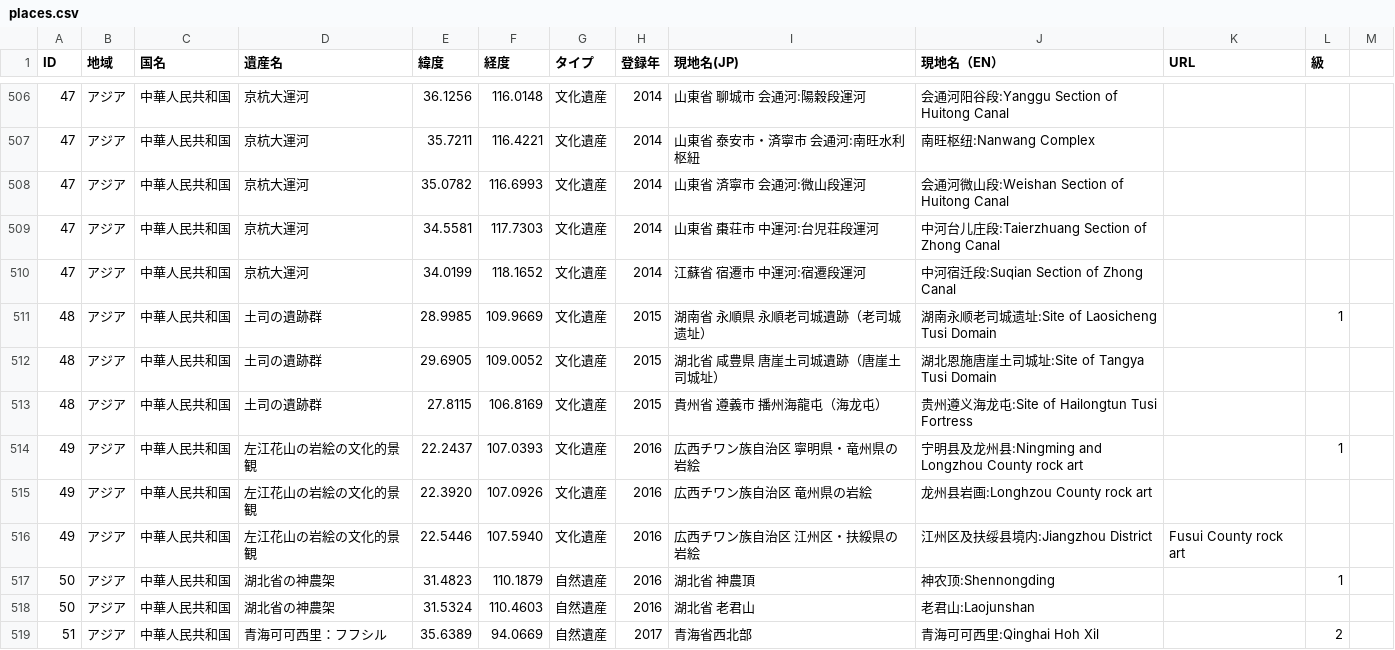
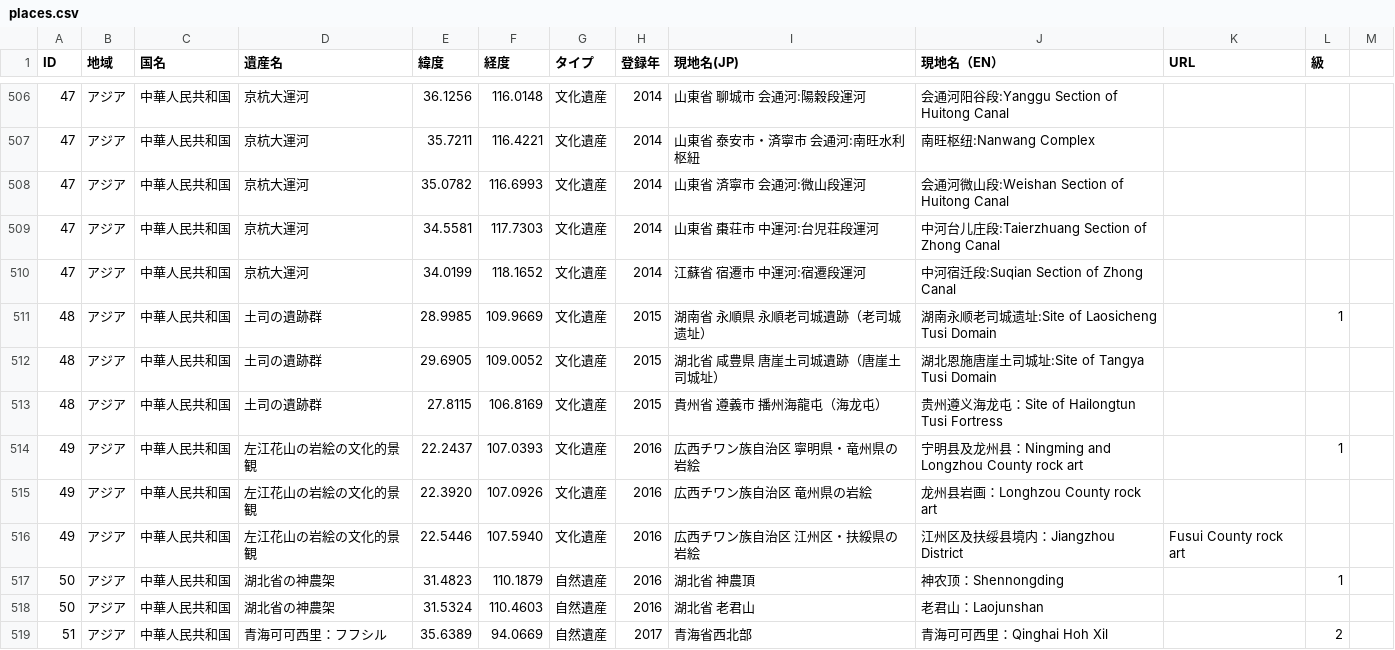
Before and after one commit to hyukis1867/World-Heritage-map, a CSV file: places.csv, drawn as a sheet; only a part is shown, gaps mark what is left out; the diff covers the shown part only.

```diff
--- a/places.csv
+++ b/places.csv
@@ -512,8 +512,8 @@ ID,地域,国名,遺産名,緯度,経度,タイプ,登録年,現地名(JP),現
 48,アジア,中華人民共和国,土司の遺跡群,29.6905,109.0052,文化遺産,2015,湖北省 咸豊県 唐崖土司城遺跡（唐崖土司城址）,湖北恩施唐崖土司城址:Site of Tangya Tusi Domain
-48,アジア,中華人民共和国,土司の遺跡群,27.8115,106.8169,文化遺産,2015,貴州省 遵義市 播州海龍屯（海龙屯）,贵州遵义海龙屯:Site of Hailongtun Tusi Fortress
-49,アジア,中華人民共和国,左江花山の岩絵の文化的景観,22.2437,107.0393,文化遺産,2016,広西チワン族自治区 寧明県・竜州県の岩絵,宁明县及龙州县:Ningming and Longzhou County rock art,,1
-49,アジア,中華人民共和国,左江花山の岩絵の文化的景観,22.3920,107.0926,文化遺産,2016,広西チワン族自治区 竜州県の岩絵,龙州县岩画:Longhzou County rock art
-49,アジア,中華人民共和国,左江花山の岩絵の文化的景観,22.5446,107.5940,文化遺産,2016,広西チワン族自治区 江州区・扶綏県の岩絵,江州区及扶绥县境内:Jiangzhou District, Fusui County rock art
-50,アジア,中華人民共和国,湖北省の神農架,31.4823,110.1879,自然遺産,2016,湖北省 神農頂,神农顶:Shennongding,,1
-50,アジア,中華人民共和国,湖北省の神農架,31.5324,110.4603,自然遺産,2016,湖北省 老君山,老君山:Laojunshan
-51,アジア,中華人民共和国,青海可可西里：フフシル,35.6389,94.0669,自然遺産,2017,青海省西北部,青海可可西里:Qinghai Hoh Xil,,2
+48,アジア,中華人民共和国,土司の遺跡群,27.8115,106.8169,文化遺産,2015,貴州省 遵義市 播州海龍屯（海龙屯）,贵州遵义海龙屯：Site of Hailongtun Tusi Fortress
+49,アジア,中華人民共和国,左江花山の岩絵の文化的景観,22.2437,107.0393,文化遺産,2016,広西チワン族自治区 寧明県・竜州県の岩絵,宁明县及龙州县：Ningming and Longzhou County rock art,,1
+49,アジア,中華人民共和国,左江花山の岩絵の文化的景観,22.3920,107.0926,文化遺産,2016,広西チワン族自治区 竜州県の岩絵,龙州县岩画：Longhzou County rock art
+49,アジア,中華人民共和国,左江花山の岩絵の文化的景観,22.5446,107.5940,文化遺産,2016,広西チワン族自治区 江州区・扶綏県の岩絵,江州区及扶绥县境内：Jiangzhou District, Fusui County rock art
+50,アジア,中華人民共和国,湖北省の神農架,31.4823,110.1879,自然遺産,2016,湖北省 神農頂,神农顶：Shennongding,,1
+50,アジア,中華人民共和国,湖北省の神農架,31.5324,110.4603,自然遺産,2016,湖北省 老君山,老君山：Laojunshan
+51,アジア,中華人民共和国,青海可可西里：フフシル,35.6389,94.0669,自然遺産,2017,青海省西北部,青海可可西里：Qinghai Hoh Xil,,2
```
Also changed, not shown: 3 added rows and 65 edited cells elsewhere in this file.
